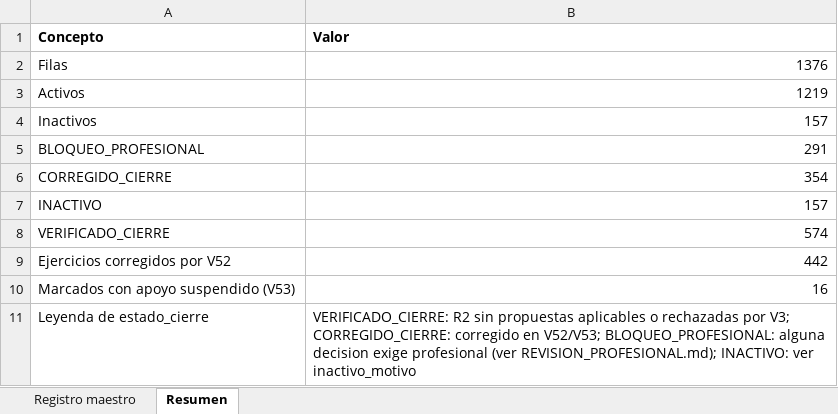
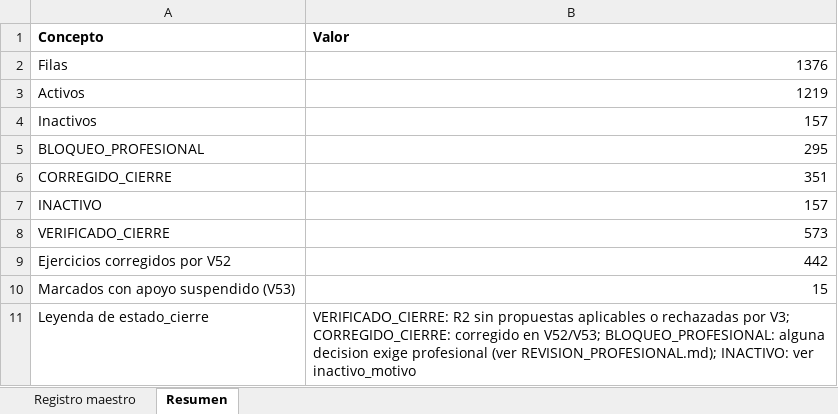
Before and after one commit to Fitsense-Real/Backend, an Excel workbook: docs/FitSense/catalogo_integral/REGISTRO_MAESTRO_CATALOGO.xlsx, sheet Resumen, drawn as a sheet; values as stored, in another font and other column widths than the file's, no borders; the diff names each change by its address in the sheet, - before the commit and + after, or states it on an @@ line.

```diff
--- a/docs/FitSense/catalogo_integral/REGISTRO_MAESTRO_CATALOGO.xlsx (sheet Resumen)
+++ b/docs/FitSense/catalogo_integral/REGISTRO_MAESTRO_CATALOGO.xlsx (sheet Resumen)
-B5 (Valor): 291
+B5 (Valor): 295
-B6 (Valor): 354
+B6 (Valor): 351
-B8 (Valor): 574
+B8 (Valor): 573
-B10 (Valor): 16
+B10 (Valor): 15
```
Also changed, not shown: sheet Registro maestro, docs/FitSense/catalogo_integral/MATRIZ_COHERENCIA_FINAL.xlsx, 2 other files.
